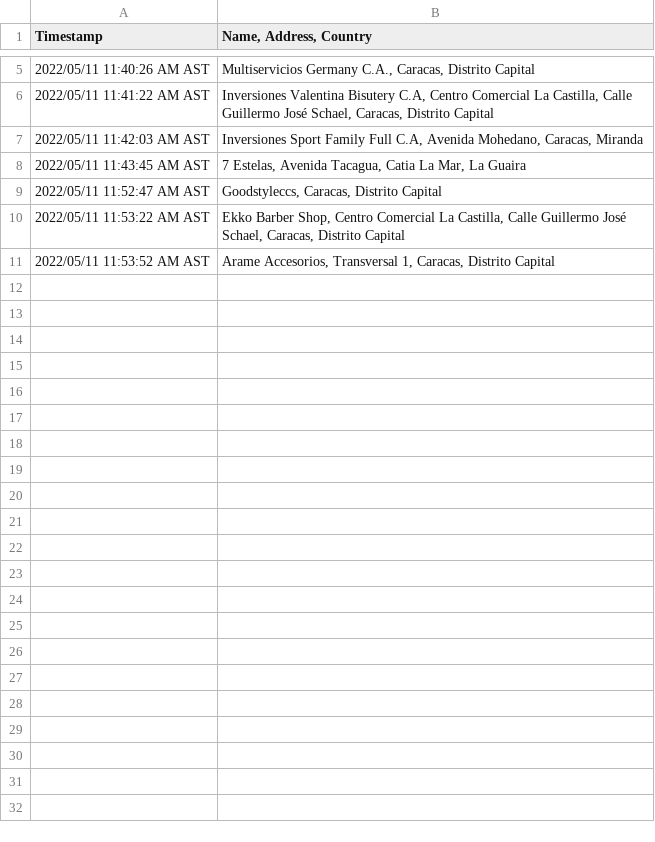
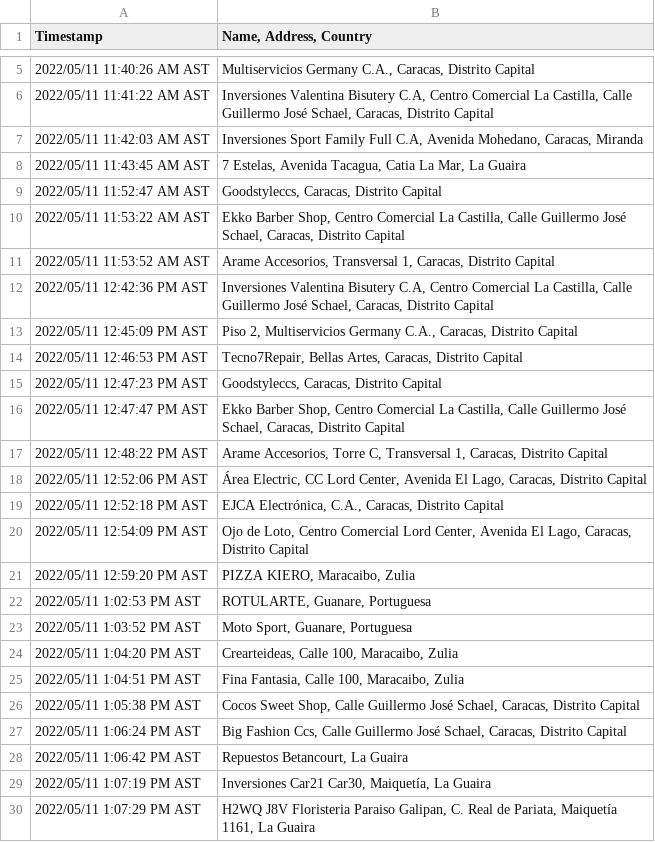
Before and after one commit to theRealBitcoinClub/bmap_webp, a CSV file: review/am/review.csv, drawn as a sheet; only a part is shown, gaps mark what is left out; the diff covers the shown part only; the diff names each change by its address in the sheet, - before the commit and + after, or states it on an @@ line.

```diff
--- a/review/am/review.csv
+++ b/review/am/review.csv
+row 12: 2022/05/11 12:42:36 PM AST | Inversiones Valentina Bisutery C.A, Centro Comercial La Castilla, Calle Guillermo José Schael, Caracas, Distrito Capital
+row 13: 2022/05/11 12:45:09 PM AST | Piso 2, Multiservicios Germany C.A., Caracas, Distrito Capital
+row 14: 2022/05/11 12:46:53 PM AST | Tecno7Repair, Bellas Artes, Caracas, Distrito Capital
+row 15: 2022/05/11 12:47:23 PM AST | Goodstyleccs, Caracas, Distrito Capital
+row 16: 2022/05/11 12:47:47 PM AST | Ekko Barber Shop, Centro Comercial La Castilla, Calle Guillermo José Schael, Caracas, Distrito Capital
+row 17: 2022/05/11 12:48:22 PM AST | Arame Accesorios, Torre C, Transversal 1, Caracas, Distrito Capital
+row 18: 2022/05/11 12:52:06 PM AST | Área Electric, CC Lord Center, Avenida El Lago, Caracas, Distrito Capital
+row 19: 2022/05/11 12:52:18 PM AST | EJCA Electrónica, C.A., Caracas, Distrito Capital
+row 20: 2022/05/11 12:54:09 PM AST | Ojo de Loto, Centro Comercial Lord Center, Avenida El Lago, Caracas, Distrito Capital
+row 21: 2022/05/11 12:59:20 PM AST | PIZZA KIERO, Maracaibo, Zulia
+row 22: 2022/05/11 1:02:53 PM AST | ROTULARTE, Guanare, Portuguesa
+row 23: 2022/05/11 1:03:52 PM AST | Moto Sport, Guanare, Portuguesa
+row 24: 2022/05/11 1:04:20 PM AST | Crearteideas, Calle 100, Maracaibo, Zulia
+row 25: 2022/05/11 1:04:51 PM AST | Fina Fantasia, Calle 100, Maracaibo, Zulia
+row 26: 2022/05/11 1:05:38 PM AST | Cocos Sweet Shop, Calle Guillermo José Schael, Caracas, Distrito Capital
+row 27: 2022/05/11 1:06:24 PM AST | Big Fashion Ccs, Calle Guillermo José Schael, Caracas, Distrito Capital
+row 28: 2022/05/11 1:06:42 PM AST | Repuestos Betancourt, La Guaira
+row 29: 2022/05/11 1:07:19 PM AST | Inversiones Car21 Car30, Maiquetía, La Guaira
+row 30: 2022/05/11 1:07:29 PM AST | H2WQ J8V Floristeria Paraiso Galipan, C. Real de Pariata, Maiquetía 1161, La Guaira
```
Also changed, not shown: 44 added rows elsewhere in this file, 1 other file.
